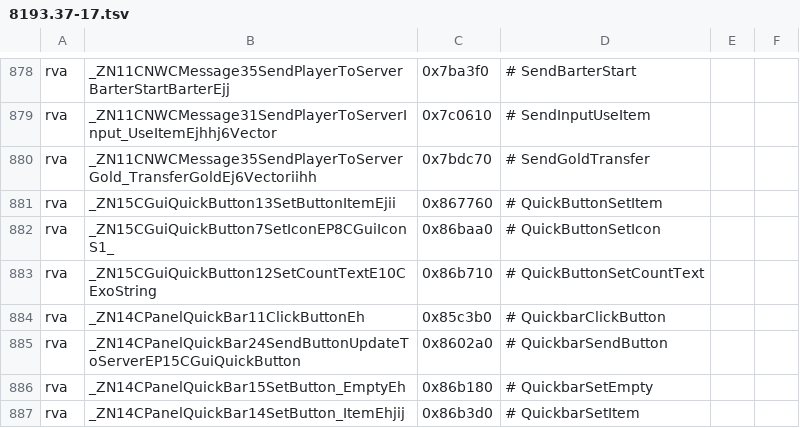
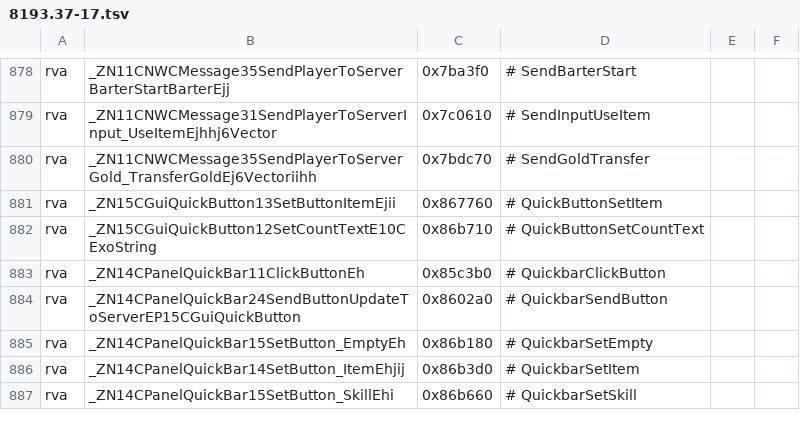
Before and after one commit to nwncxee/cx, a TSV file: managed/Framework/Builds/8193.37-17.tsv, drawn as a sheet; only a part is shown, gaps mark what is left out; the shorter side is filled out with more unchanged rows.

Commit message:
Quickbar: read each slot's icon off its engine button, not a SetIcon copy
The CX bar kept a per-button copy of the icon resref that only a hook on
CGuiQuickButton::SetIcon wrote, and nothing cleared. MSVC inlines SetIcon
into every Windows setter but SetButtonItem, so spell, feat and ability
slots never reached the hook and drew no icon (#326); and a copy that
outlived the character showed character A's icons on character B (#323).
A slot now reads the button's own resref, which every setter writes and
ClearSlot empties, decoding a new string only when it changes. A button
with no count label shows no count. The SetIcon hook, its Windows anchor
and the item-only overlay go.

Ran: run-demo.sh (330 SelfCheck lines, none failed, 2 SKIPPED), gates.

Fixes #323, fixes #326

```diff
--- a/managed/Framework/Builds/8193.37-17.tsv
+++ b/managed/Framework/Builds/8193.37-17.tsv
@@ -881,3 +881,2 @@ rva	_ZN11CNWCMessage35SendPlayerToServerGold_TransferGoldEj6Vectoriihh	0x7bdc70
 rva	_ZN15CGuiQuickButton13SetButtonItemEjii	0x867760	# QuickButtonSetItem
-rva	_ZN15CGuiQuickButton7SetIconEP8CGuiIconS1_	0x86baa0	# QuickButtonSetIcon
 rva	_ZN15CGuiQuickButton12SetCountTextE10CExoString	0x86b710	# QuickButtonSetCountText
```
Also changed, not shown: 4 other files.
